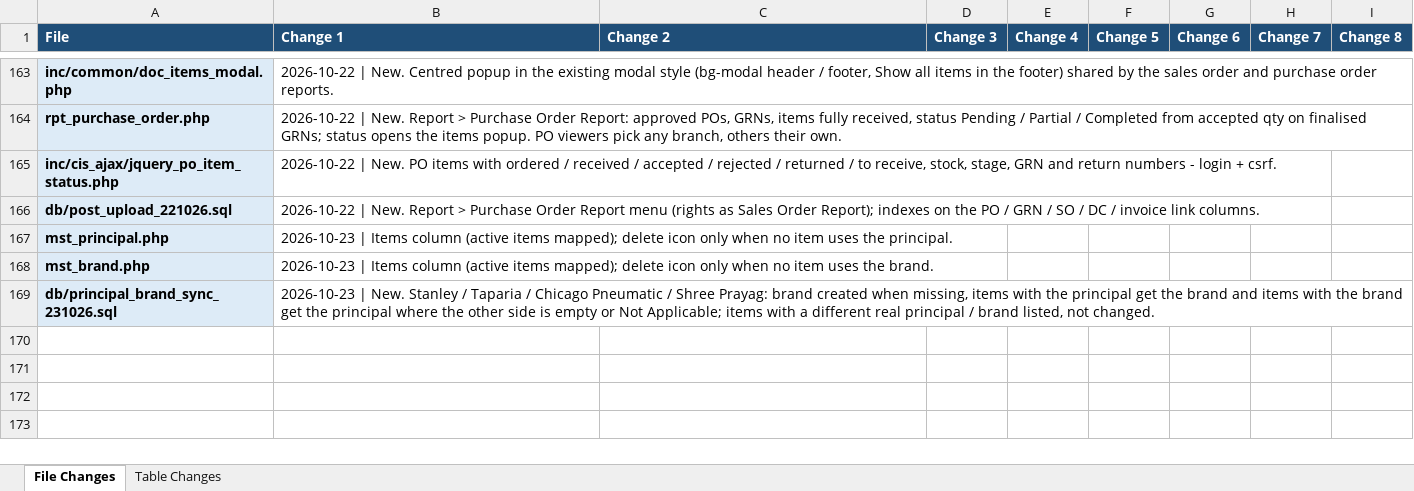
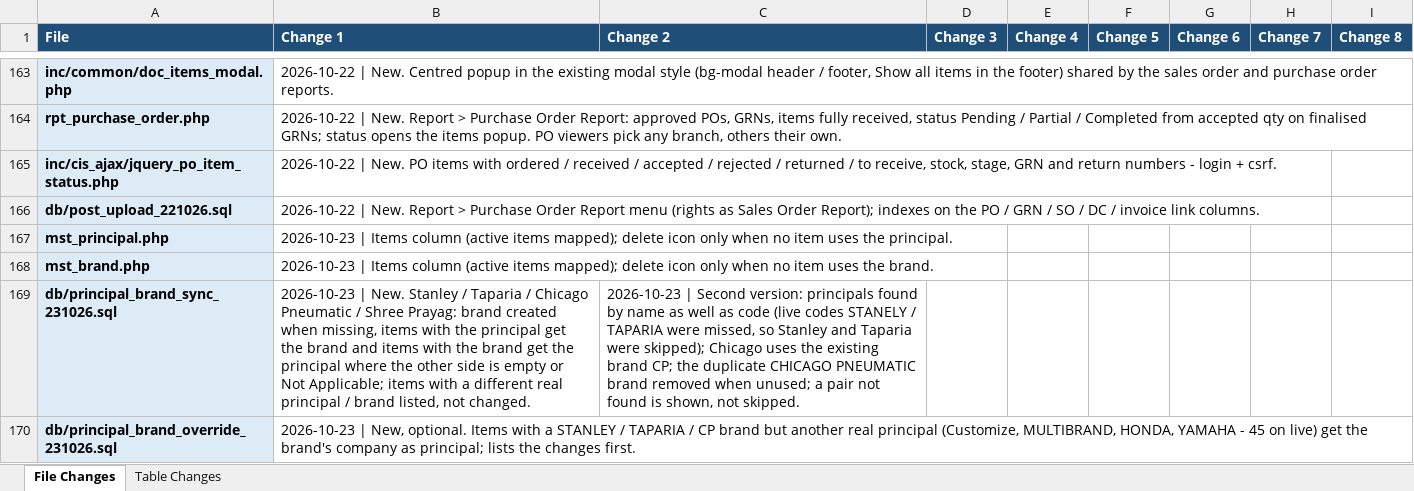
Before and after one commit to claudecollab7-alt/BIE, an Excel workbook: docs/BIE_Change_Log.xlsx, sheet File Changes, drawn as a sheet; only a part is shown, gaps mark what is left out; values as stored, in another font and other column widths than the file's, no borders; the diff names each change by its address in the sheet, - before the commit and + after, or states it on an @@ line.

```diff
--- a/docs/BIE_Change_Log.xlsx (sheet File Changes)
+++ b/docs/BIE_Change_Log.xlsx (sheet File Changes)
-C169 (Change 2): (empty)
+C169 (Change 2): 2026-10-23 | Second version: principals found by name as well as code (live codes STANELY / TAPARIA were missed, so Stanley and Taparia were skipped); Chicago uses the existing brand CP; the duplicate CHICAGO PNEUMATIC brand removed when unused; a pair not found is shown, not skipped.
+row 170: db/principal_brand_override_231026.sql | 2026-10-23 | New, optional. Items with a STANLEY / TAPARIA / CP brand but another real principal (Customize, MULTIBRAND, HONDA, YAMAHA - 45 on live) get the brand's company as principal; lists the changes first.
```
Also changed, not shown: sheet Table Changes, 3 other files.
